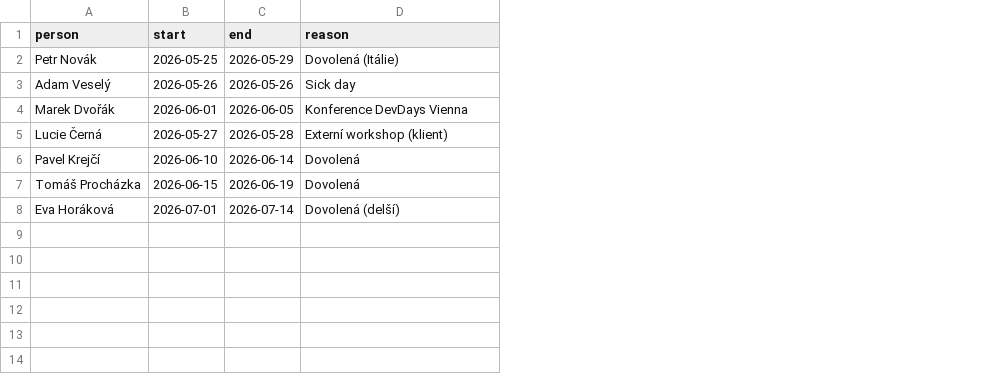
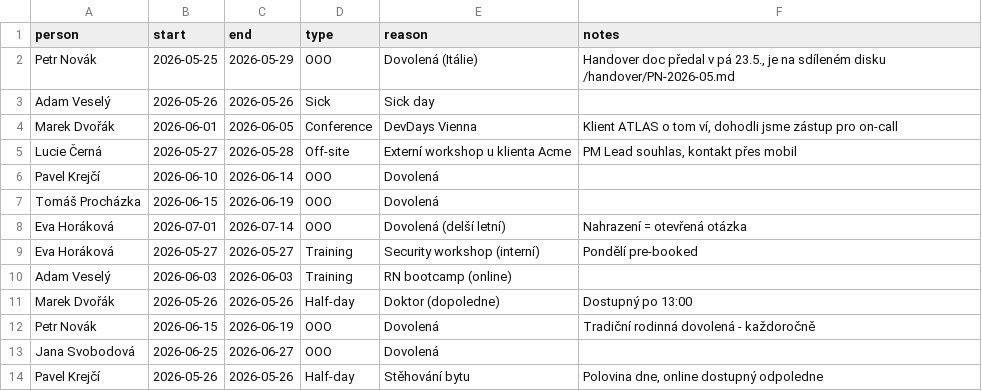
Before and after one commit to DusanReznicek/ai.leadership.hackathon, a CSV file: hackathon/team-a-delivery-health/data/team_calendar.csv, drawn as a sheet; addresses are those after the commit; the diff names each change by its address in the sheet, - before the commit and + after, or states it on an @@ line.

```diff
--- a/hackathon/team-a-delivery-health/data/team_calendar.csv
+++ b/hackathon/team-a-delivery-health/data/team_calendar.csv
+column D (type), rows 2-8: OOO | Sick | Conference | Off-site | OOO | OOO | OOO
+column F (notes), rows 2-8: Handover doc předal v pá 23.5., je na sdíleném disku /handover/PN-2026-05.md |  | Klient ATLAS o tom ví, dohodli jsme zástup pro on-call | PM Lead souhlas, kontakt přes mobil |  |  | Nahrazení = otevřená otázka
-E4 (reason): Konference DevDays Vienna
+E4 (reason): DevDays Vienna
-E5 (reason): Externí workshop (klient)
+E5 (reason): Externí workshop u klienta Acme
-E8 (reason): Dovolená (delší)
+E8 (reason): Dovolená (delší letní)
+row 9: Eva Horáková | 2026-05-27 | 2026-05-27 | Training | Security workshop (interní) | Pondělí pre-booked
+row 10: Adam Veselý | 2026-06-03 | 2026-06-03 | Training | RN bootcamp (online)
+row 11: Marek Dvořák | 2026-05-26 | 2026-05-26 | Half-day | Doktor (dopoledne) | Dostupný po 13:00
+row 12: Petr Novák | 2026-06-15 | 2026-06-19 | OOO | Dovolená | Tradiční rodinná dovolená - každoročně
+row 13: Jana Svobodová | 2026-06-25 | 2026-06-27 | OOO | Dovolená
+row 14: Pavel Krejčí | 2026-05-26 | 2026-05-26 | Half-day | Stěhování bytu | Polovina dne, online dostupný odpoledne
```
Also changed, not shown: 9 other files.
